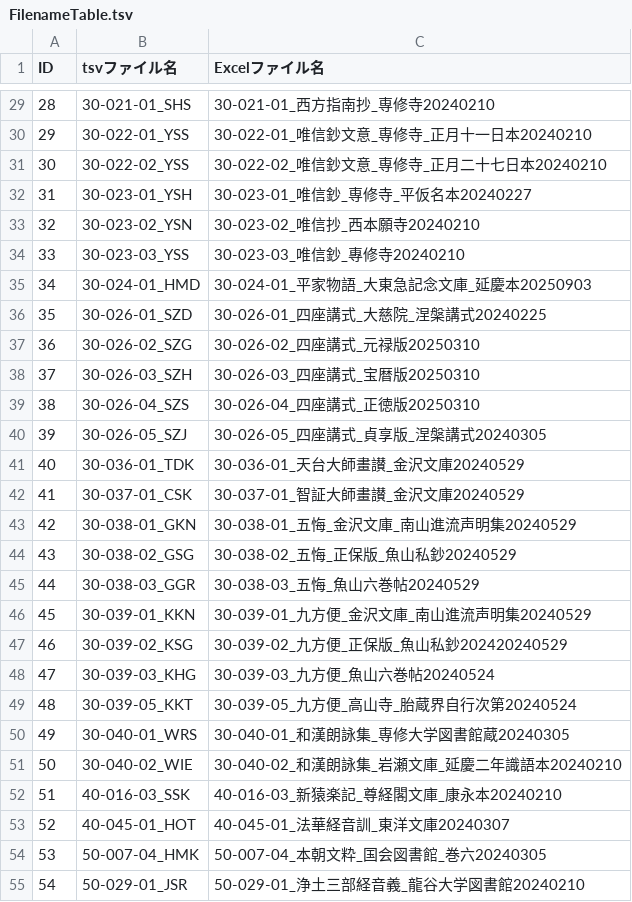
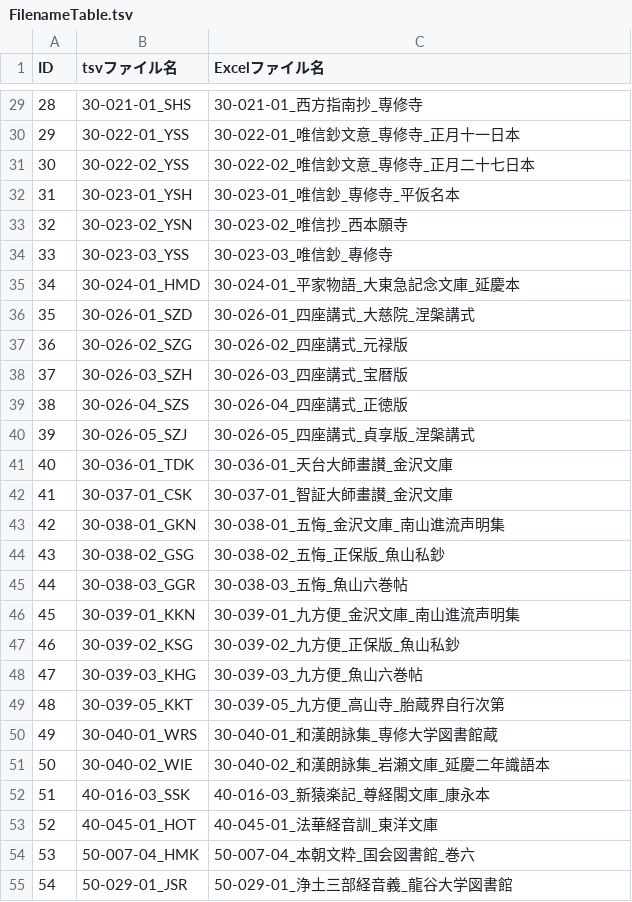
Before and after one commit to daikaku/DHSJR, a TSV file: FilenameTable.tsv, drawn as a sheet; only a part is shown, gaps mark what is left out; the diff covers the shown part only.

```diff
--- a/FilenameTable.tsv
+++ b/FilenameTable.tsv
@@ -29,27 +29,27 @@ ID	tsvファイル名	Excelファイル名
-28	30-021-01_SHS	30-021-01_西方指南抄_専修寺20240210
-29	30-022-01_YSS	30-022-01_唯信鈔文意_専修寺_正月十一日本20240210
-30	30-022-02_YSS	30-022-02_唯信鈔文意_専修寺_正月二十七日本20240210
-31	30-023-01_YSH	30-023-01_唯信鈔_専修寺_平仮名本20240227
-32	30-023-02_YSN	30-023-02_唯信抄_西本願寺20240210
-33	30-023-03_YSS	30-023-03_唯信鈔_專修寺20240210
-34	30-024-01_HMD	30-024-01_平家物語_大東急記念文庫_延慶本20250903
-35	30-026-01_SZD	30-026-01_四座講式_大慈院_涅槃講式20240225
-36	30-026-02_SZG	30-026-02_四座講式_元禄版20250310
-37	30-026-03_SZH	30-026-03_四座講式_宝暦版20250310
-38	30-026-04_SZS	30-026-04_四座講式_正徳版20250310
-39	30-026-05_SZJ	30-026-05_四座講式_貞享版_涅槃講式20240305
-40	30-036-01_TDK	30-036-01_天台大師畫讃_金沢文庫20240529
-41	30-037-01_CSK	30-037-01_智証大師畫讃_金沢文庫20240529
-42	30-038-01_GKN	30-038-01_五悔_金沢文庫_南山進流声明集20240529
-43	30-038-02_GSG	30-038-02_五悔_正保版_魚山私鈔20240529
-44	30-038-03_GGR	30-038-03_五悔_魚山六巻帖20240529
-45	30-039-01_KKN	30-039-01_九方便_金沢文庫_南山進流声明集20240529
-46	30-039-02_KSG	30-039-02_九方便_正保版_魚山私鈔202420240529
-47	30-039-03_KHG	30-039-03_九方便_魚山六巻帖20240524
-48	30-039-05_KKT	30-039-05_九方便_高山寺_胎蔵界自行次第20240524
-49	30-040-01_WRS	30-040-01_和漢朗詠集_専修大学図書館蔵20240305
-50	30-040-02_WIE	30-040-02_和漢朗詠集_岩瀬文庫_延慶二年識語本20240210
-51	40-016-03_SSK	40-016-03_新猿楽記_尊経閣文庫_康永本20240210
-52	40-045-01_HOT	40-045-01_法華経音訓_東洋文庫20240307
-53	50-007-04_HMK	50-007-04_本朝文粋_国会図書館_巻六20240305
-54	50-029-01_JSR	50-029-01_浄土三部経音義_龍谷大学図書館20240210
+28	30-021-01_SHS	30-021-01_西方指南抄_専修寺
+29	30-022-01_YSS	30-022-01_唯信鈔文意_専修寺_正月十一日本
+30	30-022-02_YSS	30-022-02_唯信鈔文意_専修寺_正月二十七日本
+31	30-023-01_YSH	30-023-01_唯信鈔_専修寺_平仮名本
+32	30-023-02_YSN	30-023-02_唯信抄_西本願寺
+33	30-023-03_YSS	30-023-03_唯信鈔_專修寺
+34	30-024-01_HMD	30-024-01_平家物語_大東急記念文庫_延慶本
+35	30-026-01_SZD	30-026-01_四座講式_大慈院_涅槃講式
+36	30-026-02_SZG	30-026-02_四座講式_元禄版
+37	30-026-03_SZH	30-026-03_四座講式_宝暦版
+38	30-026-04_SZS	30-026-04_四座講式_正徳版
+39	30-026-05_SZJ	30-026-05_四座講式_貞享版_涅槃講式
+40	30-036-01_TDK	30-036-01_天台大師畫讃_金沢文庫
+41	30-037-01_CSK	30-037-01_智証大師畫讃_金沢文庫
+42	30-038-01_GKN	30-038-01_五悔_金沢文庫_南山進流声明集
+43	30-038-02_GSG	30-038-02_五悔_正保版_魚山私鈔
+44	30-038-03_GGR	30-038-03_五悔_魚山六巻帖
+45	30-039-01_KKN	30-039-01_九方便_金沢文庫_南山進流声明集
+46	30-039-02_KSG	30-039-02_九方便_正保版_魚山私鈔
+47	30-039-03_KHG	30-039-03_九方便_魚山六巻帖
+48	30-039-05_KKT	30-039-05_九方便_高山寺_胎蔵界自行次第
+49	30-040-01_WRS	30-040-01_和漢朗詠集_専修大学図書館蔵
+50	30-040-02_WIE	30-040-02_和漢朗詠集_岩瀬文庫_延慶二年識語本
+51	40-016-03_SSK	40-016-03_新猿楽記_尊経閣文庫_康永本
+52	40-045-01_HOT	40-045-01_法華経音訓_東洋文庫
+53	50-007-04_HMK	50-007-04_本朝文粋_国会図書館_巻六
+54	50-029-01_JSR	50-029-01_浄土三部経音義_龍谷大学図書館
```
Also changed, not shown: 1 added row and 38 edited cells elsewhere in this file.
